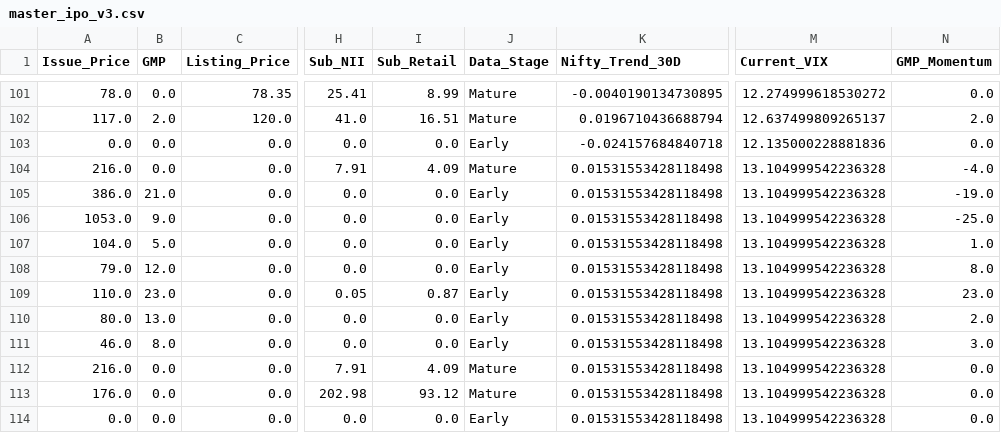
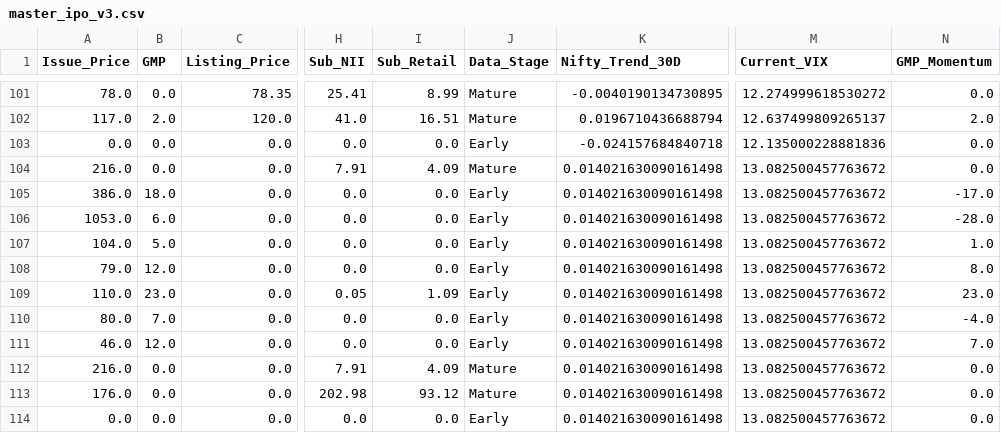
Before and after one commit to RaghavKothari1111/Ai-ipo-predictor, a CSV file: data/master_ipo_v3.csv, drawn as a sheet; only a part is shown, gaps mark what is left out; the diff names each change by its address in the sheet, - before the commit and + after, or states it on an @@ line.

```diff
--- a/data/master_ipo_v3.csv
+++ b/data/master_ipo_v3.csv
-K104:K114 (Nifty_Trend_30D): 0.01531553428118498
+K104:K114 (Nifty_Trend_30D): 0.014021630090161498
-M104:M114 (Current_VIX): 13.104999542236328
+M104:M114 (Current_VIX): 13.082500457763672
-N104 (GMP_Momentum): -4.0
+N104 (GMP_Momentum): 0.0
-B105 (GMP): 21.0
+B105 (GMP): 18.0
-N105 (GMP_Momentum): -19.0
+N105 (GMP_Momentum): -17.0
-B106 (GMP): 9.0
+B106 (GMP): 6.0
-N106 (GMP_Momentum): -25.0
+N106 (GMP_Momentum): -28.0
-I109 (Sub_Retail): 0.87
+I109 (Sub_Retail): 1.09
-B110 (GMP): 13.0
+B110 (GMP): 7.0
-N110 (GMP_Momentum): 2.0
+N110 (GMP_Momentum): -4.0
-B111 (GMP): 8.0
+B111 (GMP): 12.0
-N111 (GMP_Momentum): 3.0
+N111 (GMP_Momentum): 7.0
```
Also changed, not shown: data/gmp_history.csv, data/latest_predictions.csv.
